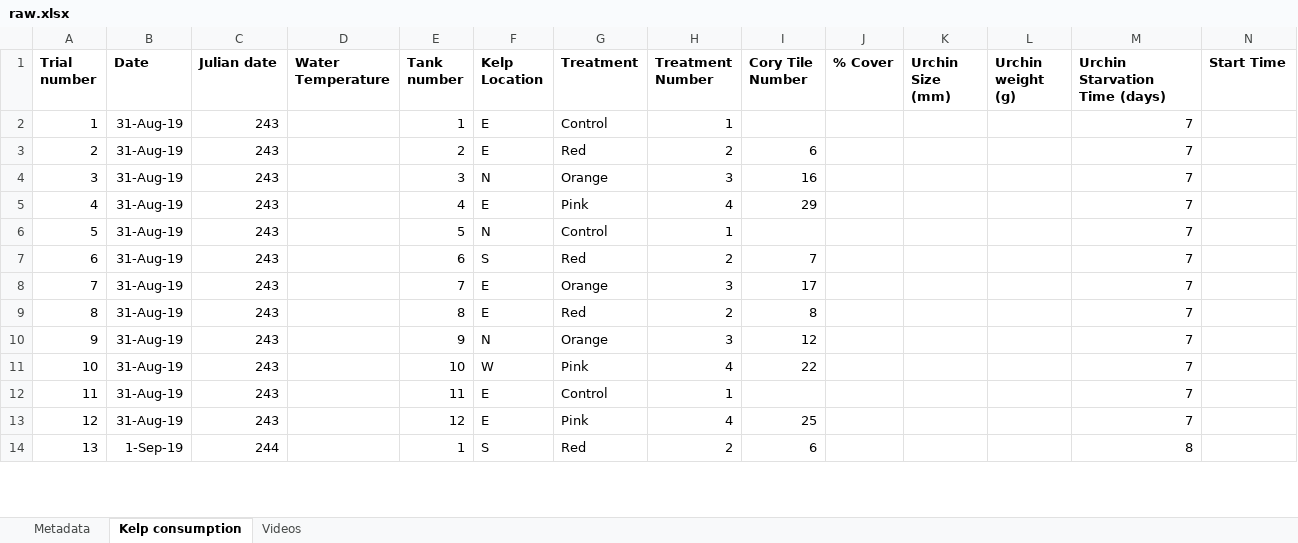
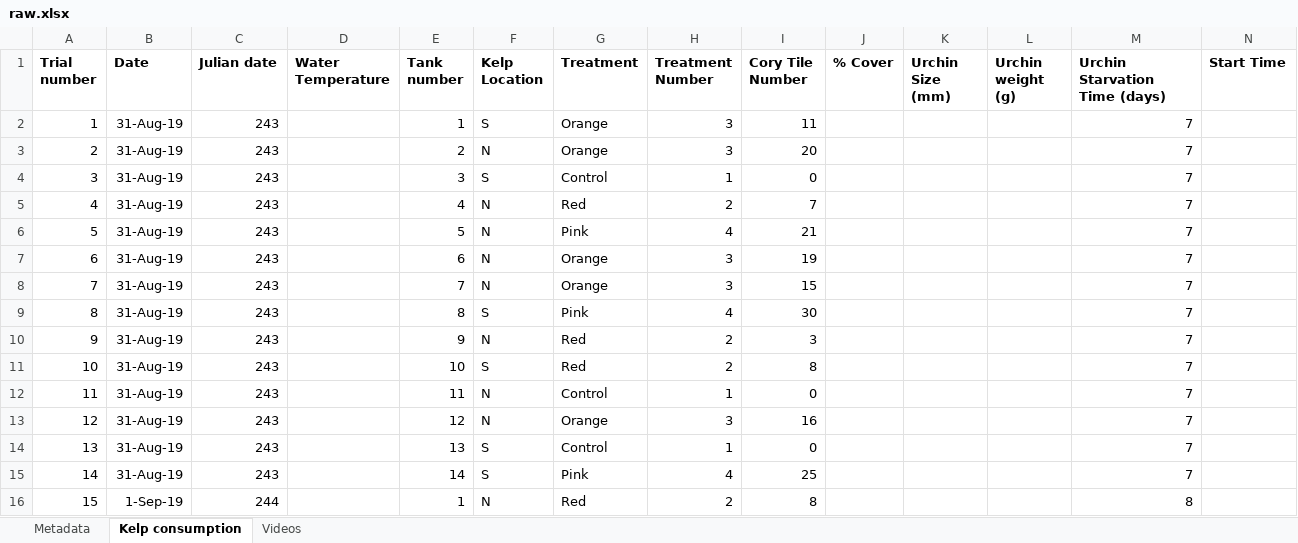
Before and after one commit to ameliaritger/Ritger-2019-Corynactis-urchin-deterrence, an Excel workbook: data/raw.xlsx, sheet Kelp consumption, drawn as a sheet; only a part is shown; values as stored, in another font and other column widths than the file's, no borders; removed rows and columns are numbered as before the commit, all else as after; rows hold the shown columns only; the diff covers the shown part only; the diff names each change by its address in the sheet, - before the commit and + after, or states it on an @@ line.

Commit message:
Power test added to github, readme updated, data sheet updated for 6 tanks in wetlab not 4

```diff
--- a/data/raw.xlsx (sheet Kelp consumption)
+++ b/data/raw.xlsx (sheet Kelp consumption)
-F2 (Kelp Location): E
+F2 (Kelp Location): S
-G2 (Treatment): Control
+G2 (Treatment): Orange
-H2 (Treatment Number): 1
+H2 (Treatment Number): 3
-I2 (Cory Tile Number): (empty)
+I2 (Cory Tile Number): 11
-row 3: 2 | 31-Aug-19 | 243 |  | 2 | E | Red | 2 | 6 |  |  |  | 7
@@ column A (Trial number) renumbered between rows 3 and 68 @@
-E3 (Tank number): 3
+E3 (Tank number): 2
-I3 (Cory Tile Number): 16
+I3 (Cory Tile Number): 20
-row 5: 4 | 31-Aug-19 | 243 |  | 4 | E | Pink | 4 | 29 |  |  |  | 7
-E4 (Tank number): 5
+E4 (Tank number): 3
-F4 (Kelp Location): N
+F4 (Kelp Location): S
-I4 (Cory Tile Number): (empty)
+I4 (Cory Tile Number): 0
-E5 (Tank number): 6
+E5 (Tank number): 4
-F5 (Kelp Location): S
+F5 (Kelp Location): N
+row 6: 5 | 31-Aug-19 | 243 |  | 5 | N | Pink | 4 | 21 |  |  |  | 7
+row 7: 6 | 31-Aug-19 | 243 |  | 6 | N | Orange | 3 | 19 |  |  |  | 7
-F8 (Kelp Location): E
+F8 (Kelp Location): N
-I8 (Cory Tile Number): 17
+I8 (Cory Tile Number): 15
+row 9: 8 | 31-Aug-19 | 243 |  | 8 | S | Pink | 4 | 30 |  |  |  | 7
+row 10: 9 | 31-Aug-19 | 243 |  | 9 | N | Red | 2 | 3 |  |  |  | 7
-E11 (Tank number): 8
+E11 (Tank number): 10
-F11 (Kelp Location): E
+F11 (Kelp Location): S
+row 12: 11 | 31-Aug-19 | 243 |  | 11 | N | Control | 1 | 0 |  |  |  | 7
-E13 (Tank number): 9
+E13 (Tank number): 12
-I13 (Cory Tile Number): 12
+I13 (Cory Tile Number): 16
-row 11: 10 | 31-Aug-19 | 243 |  | 10 | W | Pink | 4 | 22 |  |  |  | 7
-E14 (Tank number): 11
+E14 (Tank number): 13
-F14:F15 (Kelp Location): E
+F14:F15 (Kelp Location): S
-I14 (Cory Tile Number): (empty)
+I14 (Cory Tile Number): 0
-E15 (Tank number): 12
+E15 (Tank number): 14
-F16 (Kelp Location): S
+F16 (Kelp Location): N
-I16 (Cory Tile Number): 6
+I16 (Cory Tile Number): 8
```
Also changed, not shown: 27 added rows, 33 removed rows and 94 edited cells elsewhere in this sheet, sheet Videos, sheet Metadata, formulas that keep their value, 3 other files.
